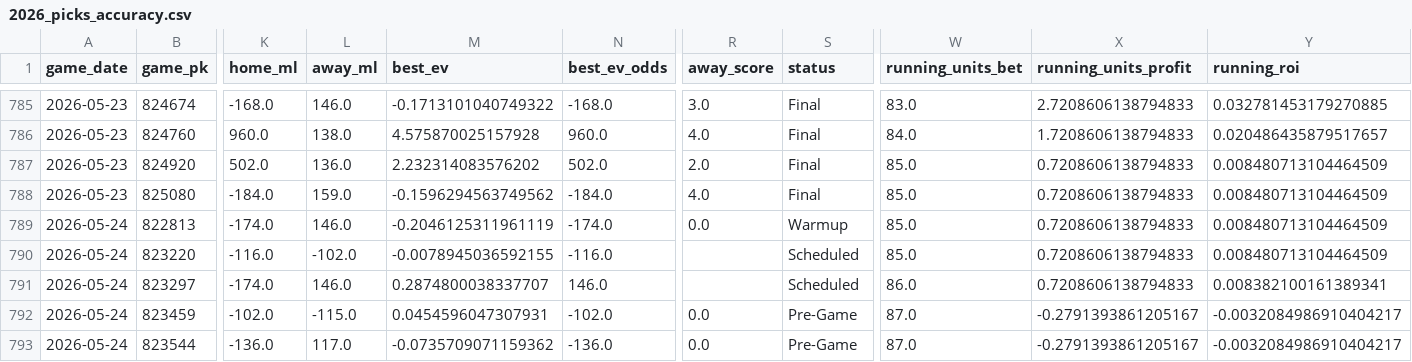
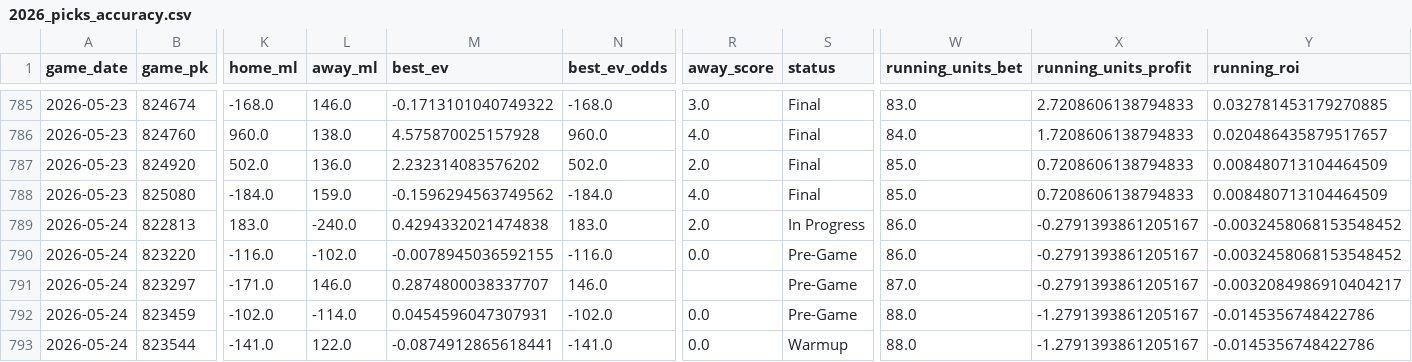
Before and after one commit to tyler-janak/TheBullpenBet, a CSV file: 2026_picks_accuracy.csv, drawn as a sheet; only a part is shown, gaps mark what is left out; the diff covers the shown part only; the diff names each change by its address in the sheet, - before the commit and + after, or states it on an @@ line.

```diff
--- a/2026_picks_accuracy.csv
+++ b/2026_picks_accuracy.csv
-K789 (home_ml): -174.0
+K789 (home_ml): 183.0
-L789 (away_ml): 146.0
+L789 (away_ml): -240.0
-M789 (best_ev): -0.2046125311961119
+M789 (best_ev): 0.4294332021474838
-N789 (best_ev_odds): -174.0
+N789 (best_ev_odds): 183.0
-R789 (away_score): 0.0
+R789 (away_score): 2.0
-S789 (status): Warmup
+S789 (status): In Progress
-W789:W790 (running_units_bet): 85.0
+W789:W790 (running_units_bet): 86.0
-X789:X791 (running_units_profit): 0.7208606138794833
+X789:X791 (running_units_profit): -0.2791393861205167
-Y789:Y790 (running_roi): 0.008480713104464509
+Y789:Y790 (running_roi): -0.0032458068153548452
-R790 (away_score): (empty)
+R790 (away_score): 0.0
-S790:S791 (status): Scheduled
+S790:S791 (status): Pre-Game
-K791 (home_ml): -174.0
+K791 (home_ml): -171.0
-W791 (running_units_bet): 86.0
+W791 (running_units_bet): 87.0
-Y791 (running_roi): 0.008382100161389341
+Y791 (running_roi): -0.0032084986910404217
-L792 (away_ml): -115.0
+L792 (away_ml): -114.0
-W792:W793 (running_units_bet): 87.0
+W792:W793 (running_units_bet): 88.0
-X792:X793 (running_units_profit): -0.2791393861205167
+X792:X793 (running_units_profit): -1.2791393861205167
-Y792:Y793 (running_roi): -0.0032084986910404217
+Y792:Y793 (running_roi): -0.0145356748422786
-K793 (home_ml): -136.0
+K793 (home_ml): -141.0
-L793 (away_ml): 117.0
+L793 (away_ml): 122.0
-M793 (best_ev): -0.0735709071159362
+M793 (best_ev): -0.0874912865618441
-N793 (best_ev_odds): -136.0
+N793 (best_ev_odds): -141.0
-S793 (status): Pre-Game
+S793 (status): Warmup
```
Also changed, not shown: 76 edited cells elsewhere in this file, 2026_nrfi_accuracy.csv, outputs/hitterspitchers_today.csv, 4 other files.
